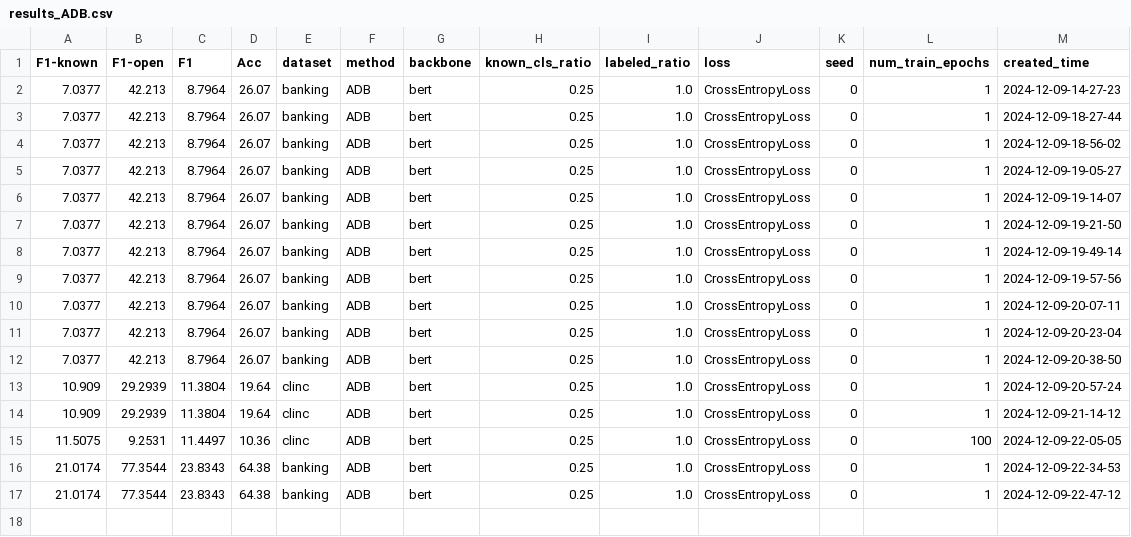
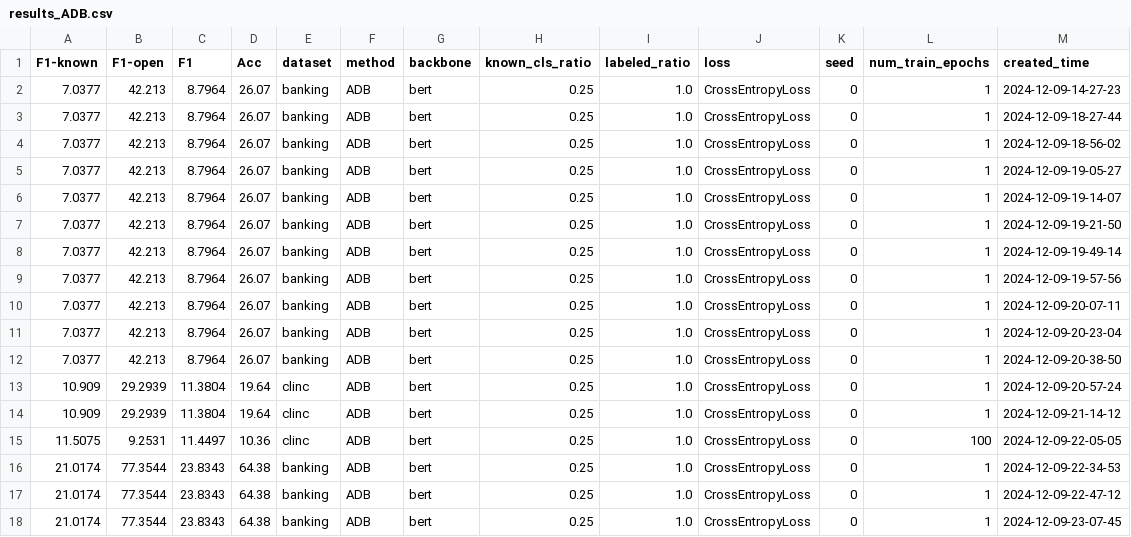
Before and after one commit to padeck/TEXTOIR-DEMO, a CSV file: pipeline/results/results_ADB.csv, drawn as a sheet.

Commit message:
Update results_ADB.csv

```diff
--- a/pipeline/results/results_ADB.csv
+++ b/pipeline/results/results_ADB.csv
@@ -17 +17,2 @@ F1-known,F1-open,F1,Acc,dataset,method,backbone,known_cls_ratio,labeled_ratio,lo
 21.0174,77.3544,23.8343,64.38,banking,ADB,bert,0.25,1.0,CrossEntropyLoss,0,1,2024-12-09-22-47-12
+21.0174,77.3544,23.8343,64.38,banking,ADB,bert,0.25,1.0,CrossEntropyLoss,0,1,2024-12-09-23-07-45
```
